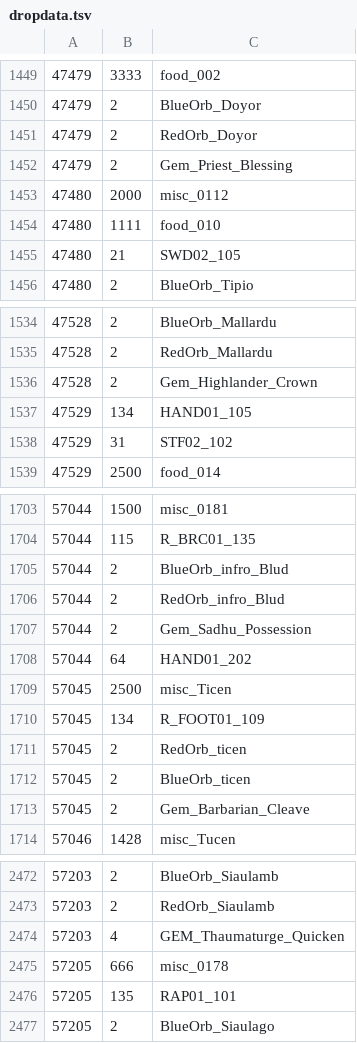
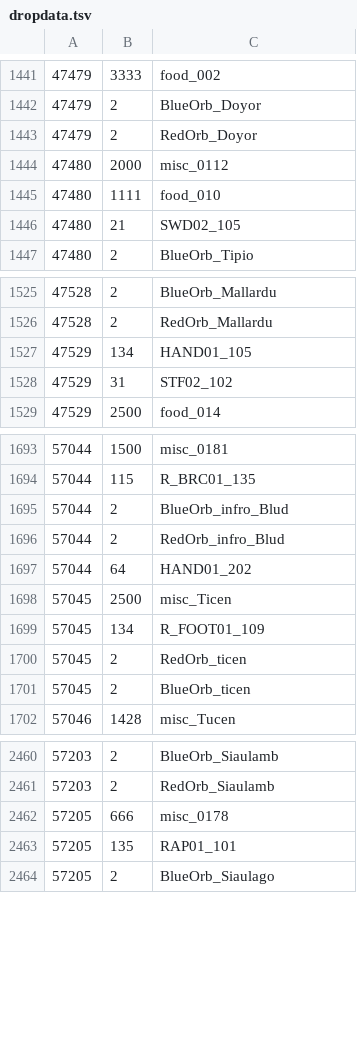
Before and after one commit to Toukibi/ToSAddon, a TSV file: tooltiphelper_toukibi/dropdata.tsv, drawn as a sheet; only a part is shown, gaps mark what is left out; removed rows and columns are numbered as before the commit, all else as after; the diff covers the shown part only; the diff names each change by its address in the sheet, - before the commit and + after, or states it on an @@ line.

```diff
--- a/tooltiphelper_toukibi/dropdata.tsv
+++ b/tooltiphelper_toukibi/dropdata.tsv
-row 1452: 47479 | 2 | Gem_Priest_Blessing
-row 1536: 47528 | 2 | Gem_Highlander_Crown
-row 1707: 57044 | 2 | Gem_Sadhu_Possession
-row 1713: 57045 | 2 | Gem_Barbarian_Cleave
-row 2474: 57203 | 4 | GEM_Thaumaturge_Quicken
```
Also changed, not shown: 4 added rows, 37 removed rows and 2 edited cells elsewhere in this file.
